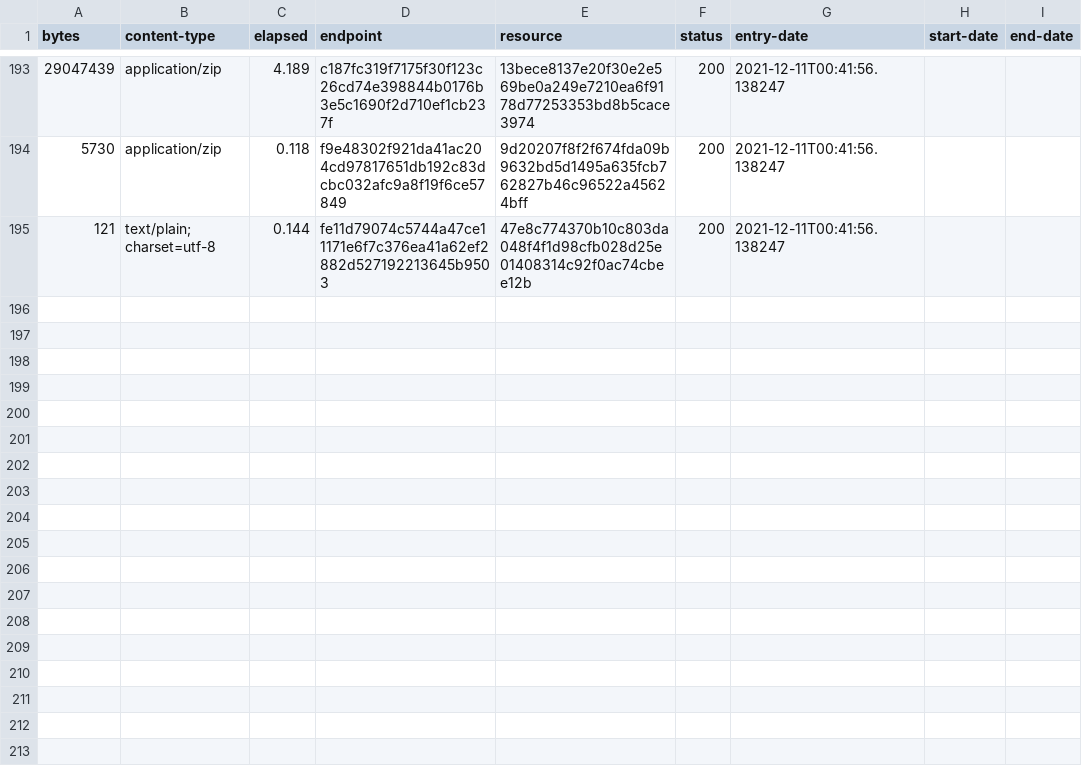
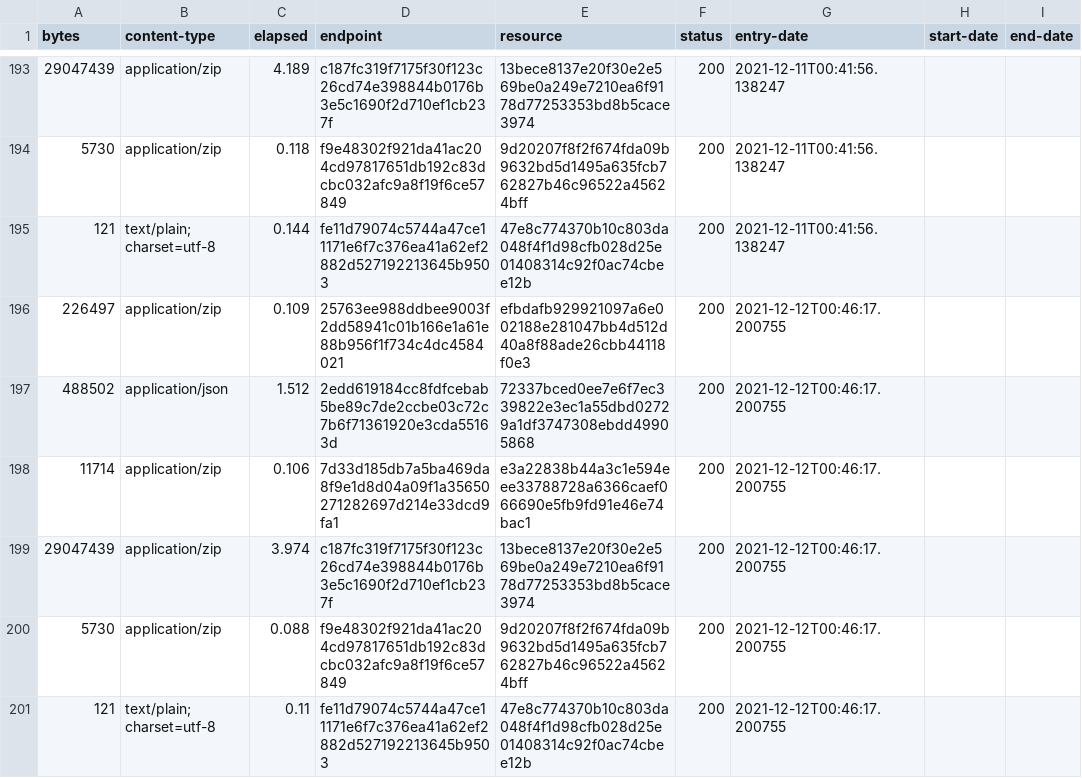
Before and after one commit to digital-land/listed-building-collection, a CSV file: collection/log.csv, drawn as a sheet; only a part is shown, gaps mark what is left out; the diff names each change by its address in the sheet, - before the commit and + after, or states it on an @@ line.

Commit message:
Collection 2021-12-12

```diff
--- a/collection/log.csv
+++ b/collection/log.csv
+row 196: 226497 | application/zip | 0.109 | 25763ee988ddbee9003f2dd58941c01b166e1a61e88b956f1f734c4dc4584021 | efbdafb929921097a6e002188e281047bb4d512d40a8f88ade26cbb44118f0e3 | 200 | 2021-12-12T00:46:17.200755
+row 197: 488502 | application/json | 1.512 | 2edd619184cc8fdfcebab5be89c7de2ccbe03c72c7b6f71361920e3cda55163d | 72337bced0ee7e6f7ec339822e3ec1a55dbd02729a1df3747308ebdd49905868 | 200 | 2021-12-12T00:46:17.200755
+row 198: 11714 | application/zip | 0.106 | 7d33d185db7a5ba469da8f9e1d8d04a09f1a35650271282697d214e33dcd9fa1 | e3a22838b44a3c1e594eee33788728a6366caef066690e5fb9fd91e46e74bac1 | 200 | 2021-12-12T00:46:17.200755
+row 199: 29047439 | application/zip | 3.974 | c187fc319f7175f30f123c26cd74e398844b0176b3e5c1690f2d710ef1cb237f | 13bece8137e20f30e2e569be0a249e7210ea6f9178d77253353bd8b5cace3974 | 200 | 2021-12-12T00:46:17.200755
+row 200: 5730 | application/zip | 0.088 | f9e48302f921da41ac204cd97817651db192c83dcbc032afc9a8f19f6ce57849 | 9d20207f8f2f674fda09b9632bd5d1495a635fcb762827b46c96522a45624bff | 200 | 2021-12-12T00:46:17.200755
+row 201: 121 | text/plain; charset=utf-8 | 0.11 | fe11d79074c5744a47ce11171e6f7c376ea41a62ef2882d527192213645b9503 | 47e8c774370b10c803da048f4f1d98cfb028d25e01408314c92f0ac74cbee12b | 200 | 2021-12-12T00:46:17.200755
```
